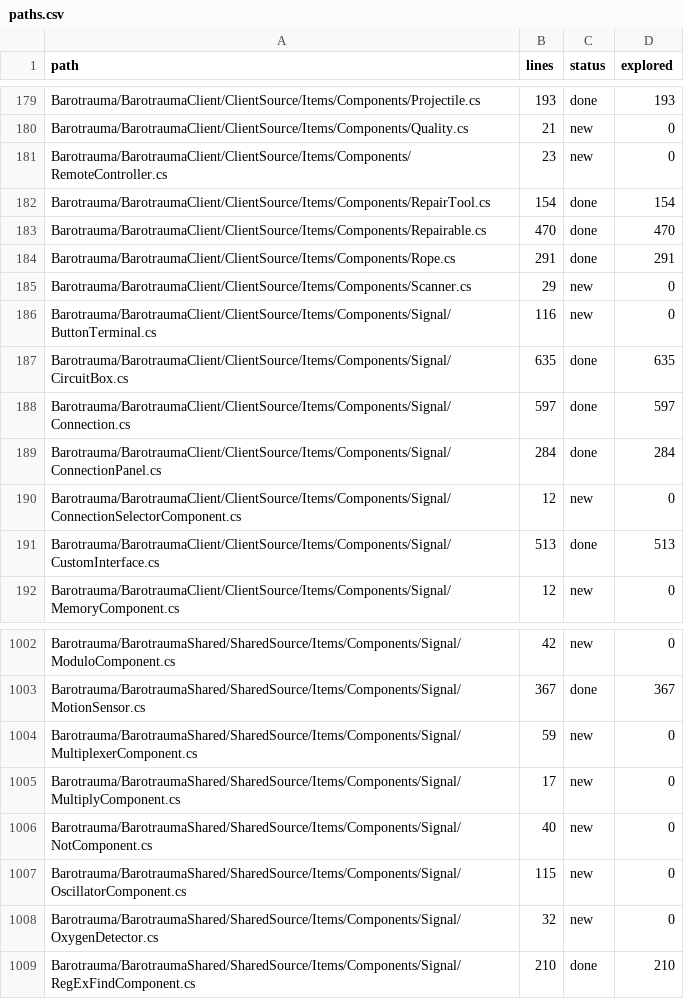
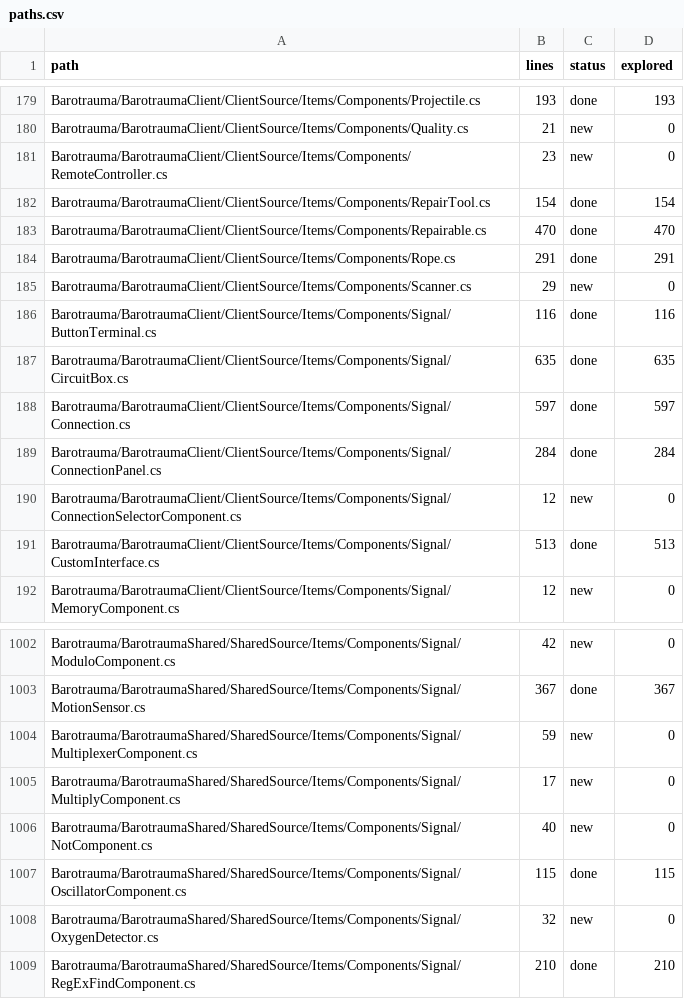
Before and after one commit to overbaffe1/Barotrauma, a CSV file: research/paths.csv, drawn as a sheet; only a part is shown, gaps mark what is left out.

```diff
--- a/research/paths.csv
+++ b/research/paths.csv
@@ -185,3 +185,3 @@ Barotrauma/BarotraumaClient/ClientSource/Items/Components/Rope.cs,291,done,291
 Barotrauma/BarotraumaClient/ClientSource/Items/Components/Scanner.cs,29,new,0
-Barotrauma/BarotraumaClient/ClientSource/Items/Components/Signal/ButtonTerminal.cs,116,new,0
+Barotrauma/BarotraumaClient/ClientSource/Items/Components/Signal/ButtonTerminal.cs,116,done,116
 Barotrauma/BarotraumaClient/ClientSource/Items/Components/Signal/CircuitBox.cs,635,done,635
@@ -1006,3 +1006,3 @@ Barotrauma/BarotraumaShared/SharedSource/Items/Components/Signal/MultiplyCompone
 Barotrauma/BarotraumaShared/SharedSource/Items/Components/Signal/NotComponent.cs,40,new,0
-Barotrauma/BarotraumaShared/SharedSource/Items/Components/Signal/OscillatorComponent.cs,115,new,0
+Barotrauma/BarotraumaShared/SharedSource/Items/Components/Signal/OscillatorComponent.cs,115,done,115
 Barotrauma/BarotraumaShared/SharedSource/Items/Components/Signal/OxygenDetector.cs,32,new,0
```
Also changed, not shown: 6 other files.
